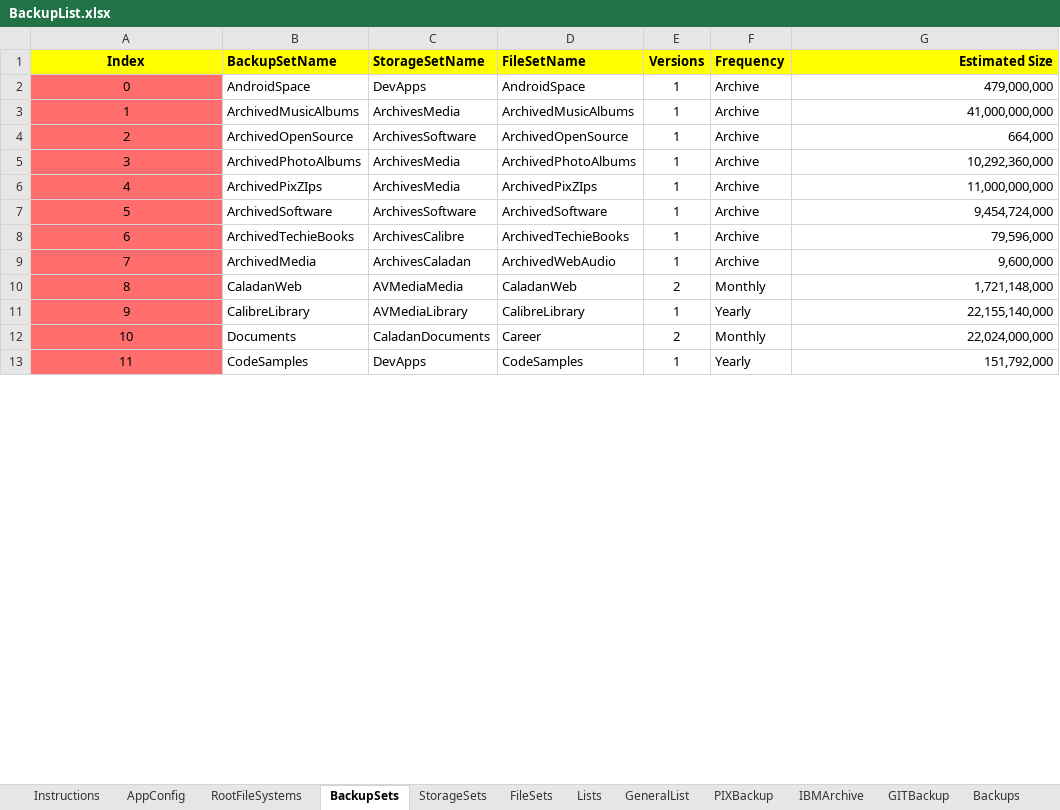
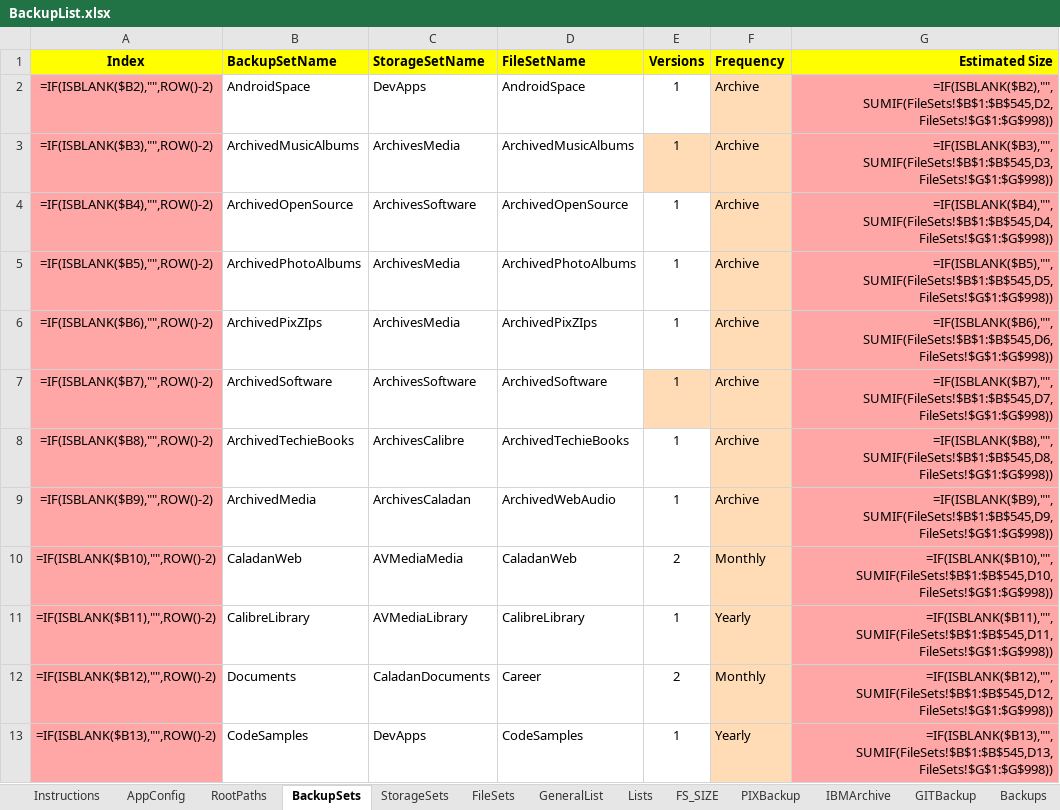
Before and after one commit to bonizak/PythonBackup, an Excel workbook: resource/BackupList.xlsx, sheet BackupSets, drawn as a sheet; only a part is shown; values as stored, in another font and other column widths than the file's, no borders; formulas without a stored value are shown as written; charts and pictures not drawn; the diff covers the shown part only; the diff names each change by its address in the sheet, - before the commit and + after, or states it on an @@ line.

```diff
--- a/resource/BackupList.xlsx (sheet BackupSets)
+++ b/resource/BackupList.xlsx (sheet BackupSets)
-sheet tab: RootFileSystems
+sheet tab: RootPaths
@@ sheet tab order changed: Instructions | AppConfig | RootPaths | BackupSets | StorageSets | FileSets | GeneralList | Lists | FS_SIZE | PIXBackup | IBMArchive | GITBackup | Backups @@
-A2 (Index): 0
+A2 (Index): =IF(ISBLANK($B2),"",ROW()-2)
-A2:A13 fill: #FF6D6D
+A2:A13 fill: #FFA6A6
-F2 fill: none
+F2 fill: #FFDBB6
-G2 (Estimated Size): 479,000,000
+G2 (Estimated Size): =IF(ISBLANK($B2),"", SUMIF(FileSets!$B$1:$B$545,D2,FileSets!$G$1:$G$998))
-G2:G13 fill: none
+G2:G13 fill: #FFA6A6
-A3 (Index): 1
+A3 (Index): =IF(ISBLANK($B3),"",ROW()-2)
-E3:F3 fill: none
+E3:F3 fill: #FFDBB6
-G3 (Estimated Size): 41,000,000,000
+G3 (Estimated Size): =IF(ISBLANK($B3),"", SUMIF(FileSets!$B$1:$B$545,D3,FileSets!$G$1:$G$998))
-A4 (Index): 2
+A4 (Index): =IF(ISBLANK($B4),"",ROW()-2)
-F4:F6 fill: none
+F4:F6 fill: #FFDBB6
-G4 (Estimated Size): 664,000
+G4 (Estimated Size): =IF(ISBLANK($B4),"", SUMIF(FileSets!$B$1:$B$545,D4,FileSets!$G$1:$G$998))
-A5 (Index): 3
+A5 (Index): =IF(ISBLANK($B5),"",ROW()-2)
-G5 (Estimated Size): 10,292,360,000
+G5 (Estimated Size): =IF(ISBLANK($B5),"", SUMIF(FileSets!$B$1:$B$545,D5,FileSets!$G$1:$G$998))
-A6 (Index): 4
+A6 (Index): =IF(ISBLANK($B6),"",ROW()-2)
-G6 (Estimated Size): 11,000,000,000
+G6 (Estimated Size): =IF(ISBLANK($B6),"", SUMIF(FileSets!$B$1:$B$545,D6,FileSets!$G$1:$G$998))
-A7 (Index): 5
+A7 (Index): =IF(ISBLANK($B7),"",ROW()-2)
-E7:F7 fill: none
+E7:F7 fill: #FFDBB6
-G7 (Estimated Size): 9,454,724,000
+G7 (Estimated Size): =IF(ISBLANK($B7),"", SUMIF(FileSets!$B$1:$B$545,D7,FileSets!$G$1:$G$998))
-A8 (Index): 6
+A8 (Index): =IF(ISBLANK($B8),"",ROW()-2)
-F8:F13 fill: none
+F8:F13 fill: #FFDBB6
-G8 (Estimated Size): 79,596,000
+G8 (Estimated Size): =IF(ISBLANK($B8),"", SUMIF(FileSets!$B$1:$B$545,D8,FileSets!$G$1:$G$998))
-A9 (Index): 7
+A9 (Index): =IF(ISBLANK($B9),"",ROW()-2)
-G9 (Estimated Size): 9,600,000
+G9 (Estimated Size): =IF(ISBLANK($B9),"", SUMIF(FileSets!$B$1:$B$545,D9,FileSets!$G$1:$G$998))
-A10 (Index): 8
+A10 (Index): =IF(ISBLANK($B10),"",ROW()-2)
-G10 (Estimated Size): 1,721,148,000
+G10 (Estimated Size): =IF(ISBLANK($B10),"", SUMIF(FileSets!$B$1:$B$545,D10,FileSets!$G$1:$G$998))
-A11 (Index): 9
+A11 (Index): =IF(ISBLANK($B11),"",ROW()-2)
-G11 (Estimated Size): 22,155,140,000
+G11 (Estimated Size): =IF(ISBLANK($B11),"", SUMIF(FileSets!$B$1:$B$545,D11,FileSets!$G$1:$G$998))
-A12 (Index): 10
+A12 (Index): =IF(ISBLANK($B12),"",ROW()-2)
-G12 (Estimated Size): 22,024,000,000
+G12 (Estimated Size): =IF(ISBLANK($B12),"", SUMIF(FileSets!$B$1:$B$545,D12,FileSets!$G$1:$G$998))
-A13 (Index): 11
+A13 (Index): =IF(ISBLANK($B13),"",ROW()-2)
-G13 (Estimated Size): 151,792,000
+G13 (Estimated Size): =IF(ISBLANK($B13),"", SUMIF(FileSets!$B$1:$B$545,D13,FileSets!$G$1:$G$998))
```
Also changed, not shown: 15 added rows, 46 edited cells and cell formats elsewhere in this sheet, sheet FileSets, sheet FS_SIZE, sheet GeneralList, sheet RootPaths, sheet StorageSets, sheet AppConfig, 2 more sheets, charts or pictures, 8 other files.
